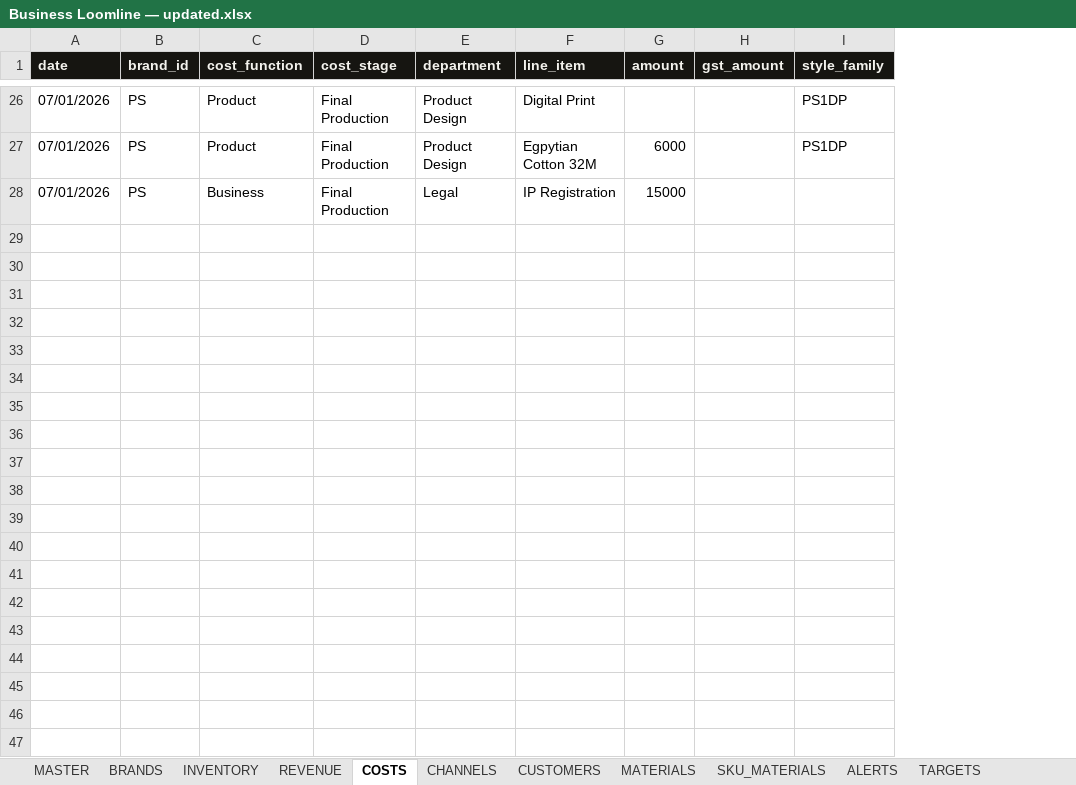
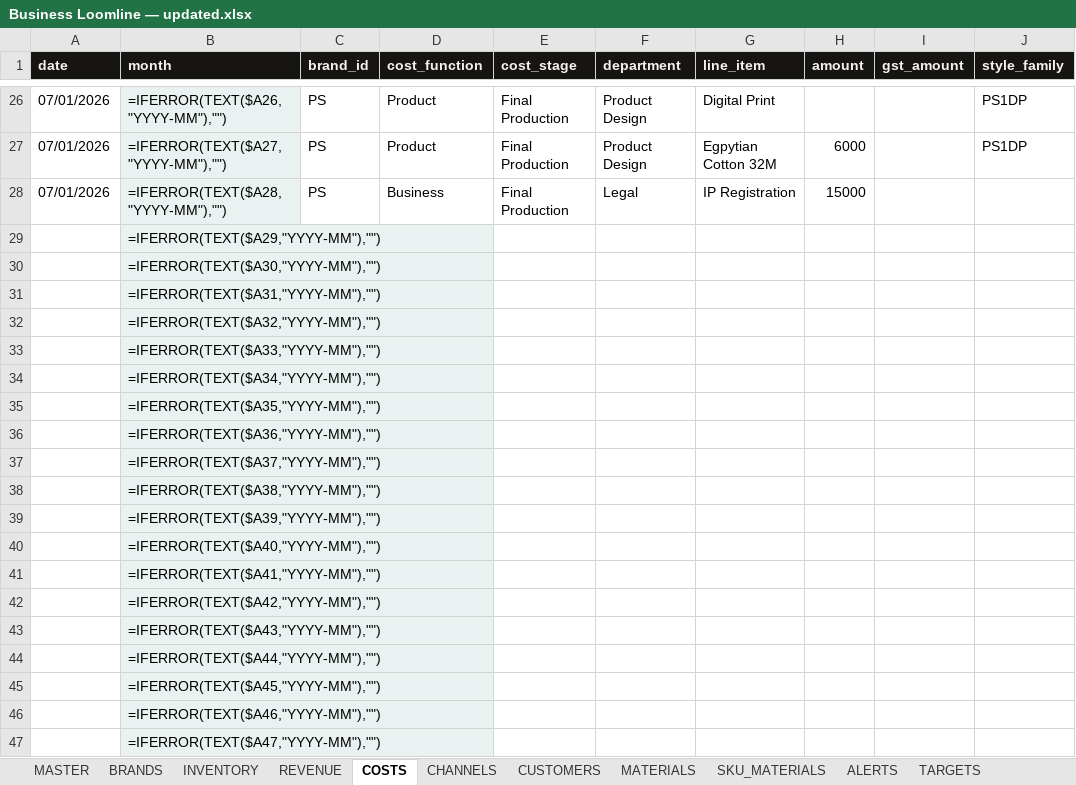
Before and after one commit to paryanivinay123-png/business-loomline-private, an Excel workbook: docs/Business Loomline — updated.xlsx, sheet COSTS, drawn as a sheet; only a part is shown, gaps mark what is left out; values as stored, in another font and other column widths than the file's, no borders; formulas without a stored value are shown as written; rows hold the shown columns only; the diff covers the shown part only; the diff names each change by its address in the sheet, - before the commit and + after, or states it on an @@ line.

```diff
--- a/docs/Business Loomline — updated.xlsx (sheet COSTS)
+++ b/docs/Business Loomline — updated.xlsx (sheet COSTS)
+column B (month), rows 26-28: =IFERROR(TEXT($A26,"YYYY-MM"),"") | =IFERROR(TEXT($A27,"YYYY-MM"),"") | =IFERROR(TEXT($A28,"YYYY-MM"),"")
+row 29:  | =IFERROR(TEXT($A29,"YYYY-MM"),"")
+row 30:  | =IFERROR(TEXT($A30,"YYYY-MM"),"")
+row 31:  | =IFERROR(TEXT($A31,"YYYY-MM"),"")
+row 32:  | =IFERROR(TEXT($A32,"YYYY-MM"),"")
+row 33:  | =IFERROR(TEXT($A33,"YYYY-MM"),"")
+row 34:  | =IFERROR(TEXT($A34,"YYYY-MM"),"")
+row 35:  | =IFERROR(TEXT($A35,"YYYY-MM"),"")
+row 36:  | =IFERROR(TEXT($A36,"YYYY-MM"),"")
+row 37:  | =IFERROR(TEXT($A37,"YYYY-MM"),"")
+row 38:  | =IFERROR(TEXT($A38,"YYYY-MM"),"")
+row 39:  | =IFERROR(TEXT($A39,"YYYY-MM"),"")
+row 40:  | =IFERROR(TEXT($A40,"YYYY-MM"),"")
+row 41:  | =IFERROR(TEXT($A41,"YYYY-MM"),"")
+row 42:  | =IFERROR(TEXT($A42,"YYYY-MM"),"")
+row 43:  | =IFERROR(TEXT($A43,"YYYY-MM"),"")
+row 44:  | =IFERROR(TEXT($A44,"YYYY-MM"),"")
+row 45:  | =IFERROR(TEXT($A45,"YYYY-MM"),"")
+row 46:  | =IFERROR(TEXT($A46,"YYYY-MM"),"")
+row 47:  | =IFERROR(TEXT($A47,"YYYY-MM"),"")
```
Also changed, not shown: 53 added rows elsewhere in this sheet, sheet SKU_MATERIALS, sheet MATERIALS, sheet REVENUE, sheet INVENTORY, sheet How to.
